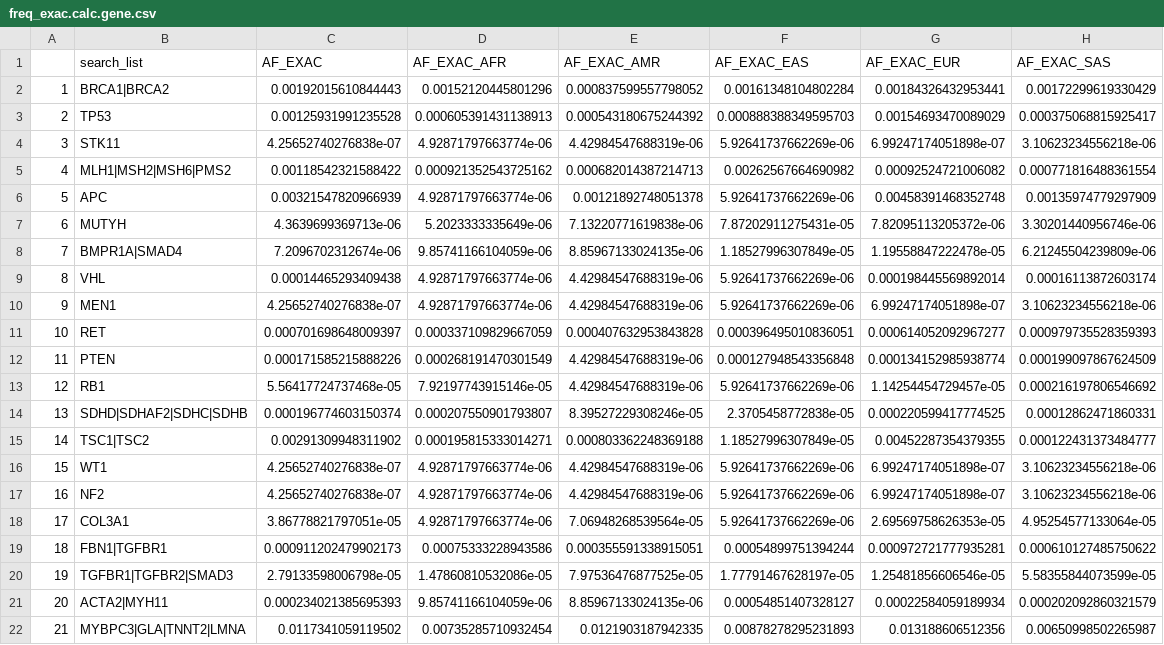
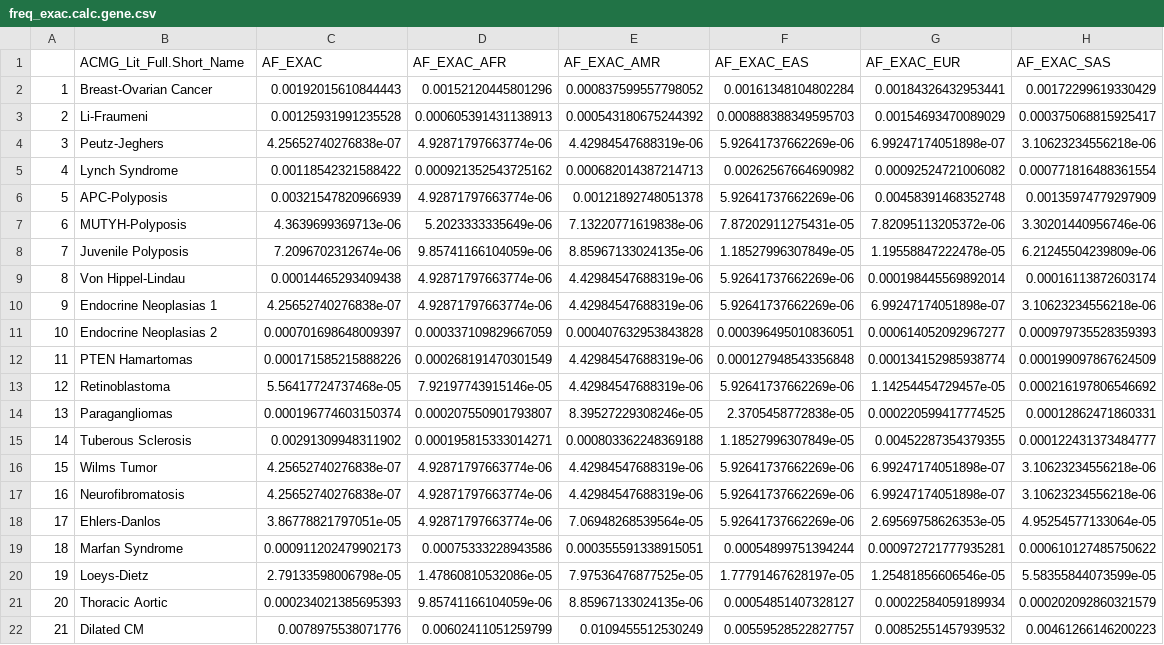
Before and after one commit to jamesdiao/ACMG-penetrance, a CSV file: Supplementary_Files/Processed_Files/freq_exac.calc.gene.csv, drawn as a sheet; only a part is shown; the diff covers the shown part only; the diff names each change by its address in the sheet, - before the commit and + after, or states it on an @@ line.

```diff
--- a/Supplementary_Files/Processed_Files/freq_exac.calc.gene.csv
+++ b/Supplementary_Files/Processed_Files/freq_exac.calc.gene.csv
-B1: search_list
+B1: ACMG_Lit_Full.Short_Name
-B2 (ACMG_Lit_Full.Short_Name): BRCA1|BRCA2
+B2 (ACMG_Lit_Full.Short_Name): Breast-Ovarian Cancer
-B3 (ACMG_Lit_Full.Short_Name): TP53
+B3 (ACMG_Lit_Full.Short_Name): Li-Fraumeni
-B4 (ACMG_Lit_Full.Short_Name): STK11
+B4 (ACMG_Lit_Full.Short_Name): Peutz-Jeghers
-B5 (ACMG_Lit_Full.Short_Name): MLH1|MSH2|MSH6|PMS2
+B5 (ACMG_Lit_Full.Short_Name): Lynch Syndrome
-B6 (ACMG_Lit_Full.Short_Name): APC
+B6 (ACMG_Lit_Full.Short_Name): APC-Polyposis
-B7 (ACMG_Lit_Full.Short_Name): MUTYH
+B7 (ACMG_Lit_Full.Short_Name): MUTYH-Polyposis
-B8 (ACMG_Lit_Full.Short_Name): BMPR1A|SMAD4
+B8 (ACMG_Lit_Full.Short_Name): Juvenile Polyposis
-B9 (ACMG_Lit_Full.Short_Name): VHL
+B9 (ACMG_Lit_Full.Short_Name): Von Hippel-Lindau
-B10 (ACMG_Lit_Full.Short_Name): MEN1
+B10 (ACMG_Lit_Full.Short_Name): Endocrine Neoplasias 1
-B11 (ACMG_Lit_Full.Short_Name): RET
+B11 (ACMG_Lit_Full.Short_Name): Endocrine Neoplasias 2
-B12 (ACMG_Lit_Full.Short_Name): PTEN
+B12 (ACMG_Lit_Full.Short_Name): PTEN Hamartomas
-B13 (ACMG_Lit_Full.Short_Name): RB1
+B13 (ACMG_Lit_Full.Short_Name): Retinoblastoma
-B14 (ACMG_Lit_Full.Short_Name): SDHD|SDHAF2|SDHC|SDHB
+B14 (ACMG_Lit_Full.Short_Name): Paragangliomas
-B15 (ACMG_Lit_Full.Short_Name): TSC1|TSC2
+B15 (ACMG_Lit_Full.Short_Name): Tuberous Sclerosis
-B16 (ACMG_Lit_Full.Short_Name): WT1
+B16 (ACMG_Lit_Full.Short_Name): Wilms Tumor
-B17 (ACMG_Lit_Full.Short_Name): NF2
+B17 (ACMG_Lit_Full.Short_Name): Neurofibromatosis
-B18 (ACMG_Lit_Full.Short_Name): COL3A1
+B18 (ACMG_Lit_Full.Short_Name): Ehlers-Danlos
-B19 (ACMG_Lit_Full.Short_Name): FBN1|TGFBR1
+B19 (ACMG_Lit_Full.Short_Name): Marfan Syndrome
-B20 (ACMG_Lit_Full.Short_Name): TGFBR1|TGFBR2|SMAD3
+B20 (ACMG_Lit_Full.Short_Name): Loeys-Dietz
-B21 (ACMG_Lit_Full.Short_Name): ACTA2|MYH11
+B21 (ACMG_Lit_Full.Short_Name): Thoracic Aortic
-B22 (ACMG_Lit_Full.Short_Name): MYBPC3|GLA|TNNT2|LMNA
+B22 (ACMG_Lit_Full.Short_Name): Dilated CM
-C22 (AF_EXAC): 0.0117341059119502
+C22 (AF_EXAC): 0.0078975538071776
-D22 (AF_EXAC_AFR): 0.00735285710932454
+D22 (AF_EXAC_AFR): 0.00602411051259799
-E22 (AF_EXAC_AMR): 0.0121903187942335
+E22 (AF_EXAC_AMR): 0.0109455512530249
-F22 (AF_EXAC_EAS): 0.00878278295231893
+F22 (AF_EXAC_EAS): 0.00559528522827757
-G22 (AF_EXAC_EUR): 0.013188606512356
+G22 (AF_EXAC_EUR): 0.00852551457939532
-H22 (AF_EXAC_SAS): 0.00650998502265987
+H22 (AF_EXAC_SAS): 0.00461266146200223
```
Also changed, not shown: 16 edited cells elsewhere in this file, Supplementary_Files/Literature_Prevalence_Estimates.csv, Supplementary_Files/Processed_Files/freq.all.gene.csv, 16 other files.
